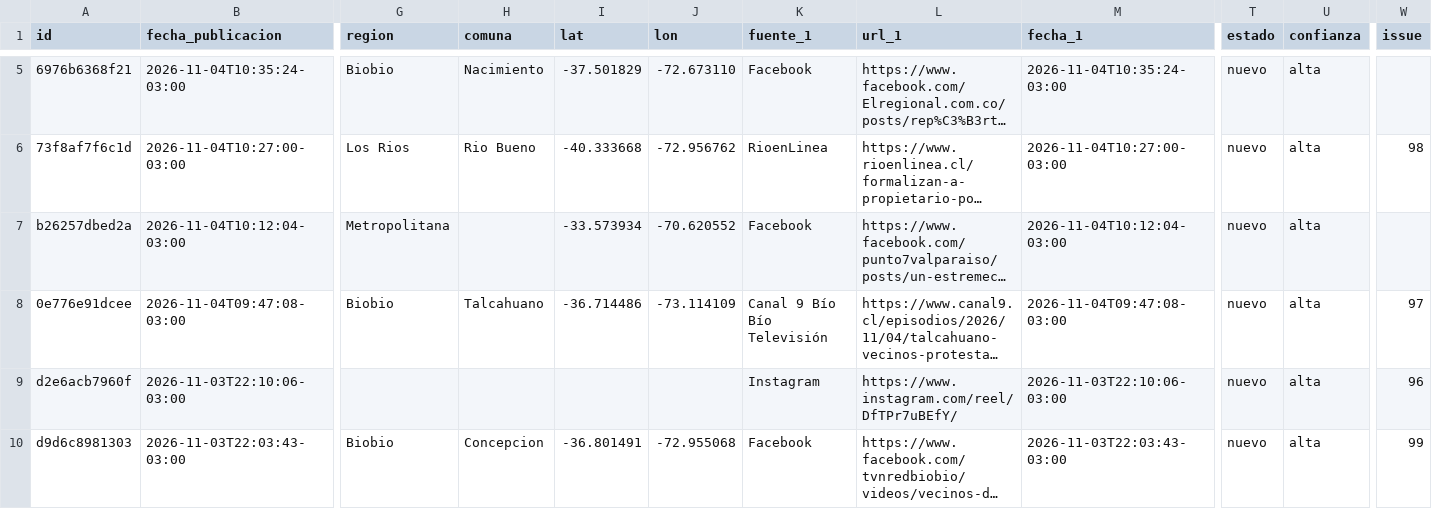
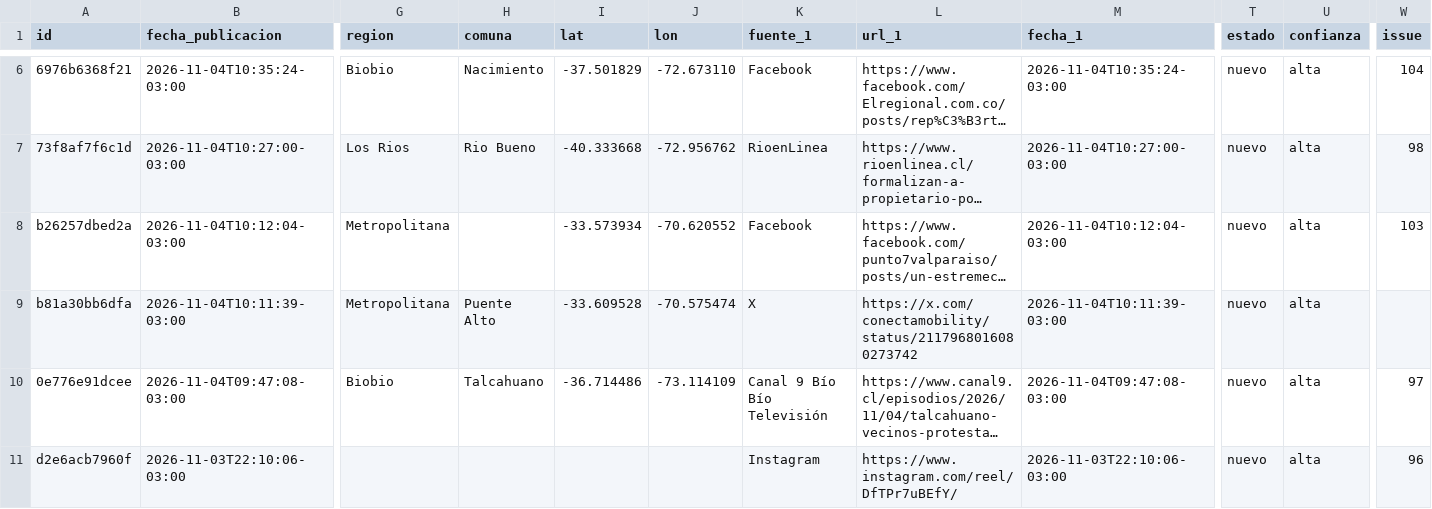
Before and after one commit to jalvarezamadogeologo/buscador-remociones, a CSV file: docs/eventos.csv, drawn as a sheet; only a part is shown, gaps mark what is left out; the shorter side is filled out with more unchanged rows; long unchanged cells end in …; addresses are those after the commit; rows hold the shown columns only; the diff covers the shown part only; the diff names each change by its address in the sheet, - before the commit and + after, or states it on an @@ line.

```diff
--- a/docs/eventos.csv
+++ b/docs/eventos.csv
-W6 (issue): (empty)
+W6 (issue): 104
-W8 (issue): (empty)
+W8 (issue): 103
+row 9: b81a30bb6dfa | 2026-11-04T10:11:39-03:00 | Metropolitana | Puente Alto | -33.609528 | -70.575474 | X | https://x.com/conectamobility/status/2117968016080273742 | 2026-11-04T10:11:39-03:00 | nuevo | alta
```
Also changed, not shown: 1 added row and 3 edited cells elsewhere in this file, data/eventos.csv, 6 other files.
